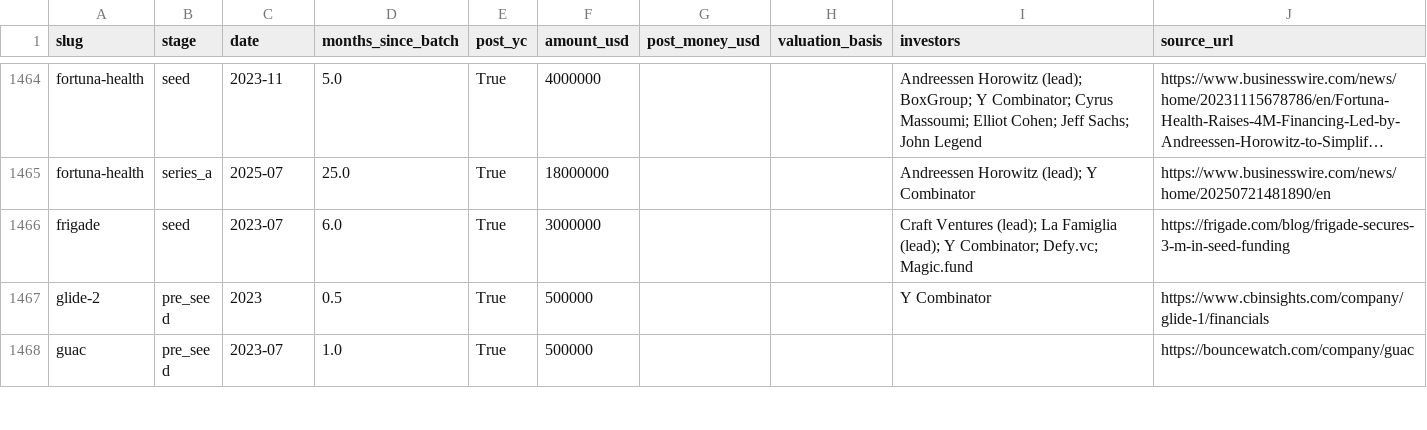
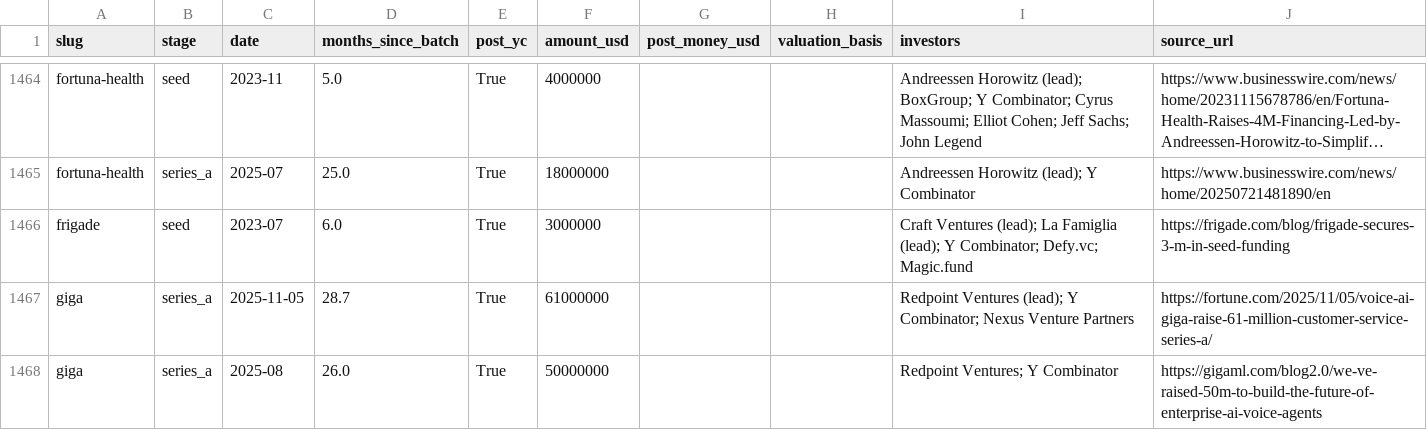
Before and after one commit to edison16a/yc-startup-life, a CSV file: data/rounds.csv, drawn as a sheet; only a part is shown, gaps mark what is left out; the shorter side is filled out with more unchanged rows; long unchanged cells end in …; the diff covers the shown part only; the diff names each change by its address in the sheet, - before the commit and + after, or states it on an @@ line.

```diff
--- a/data/rounds.csv
+++ b/data/rounds.csv
+row 1467: giga | series_a | 2025-11-05 | 28.7 | True | 61000000 |  |  | Redpoint Ventures (lead); Y Combinator; Nexus Venture Partners | https://fortune.com/2025/11/05/voice-ai-giga-raise-61-million-customer-service-series-a/
+row 1468: giga | series_a | 2025-08 | 26.0 | True | 50000000 |  |  | Redpoint Ventures; Y Combinator | https://gigaml.com/blog2.0/we-ve-raised-50m-to-build-the-future-of-enterprise-ai-voice-agents
```
Also changed, not shown: 11 added rows elsewhere in this file, data/competitors.csv, data/founders.csv, 15 other files.
